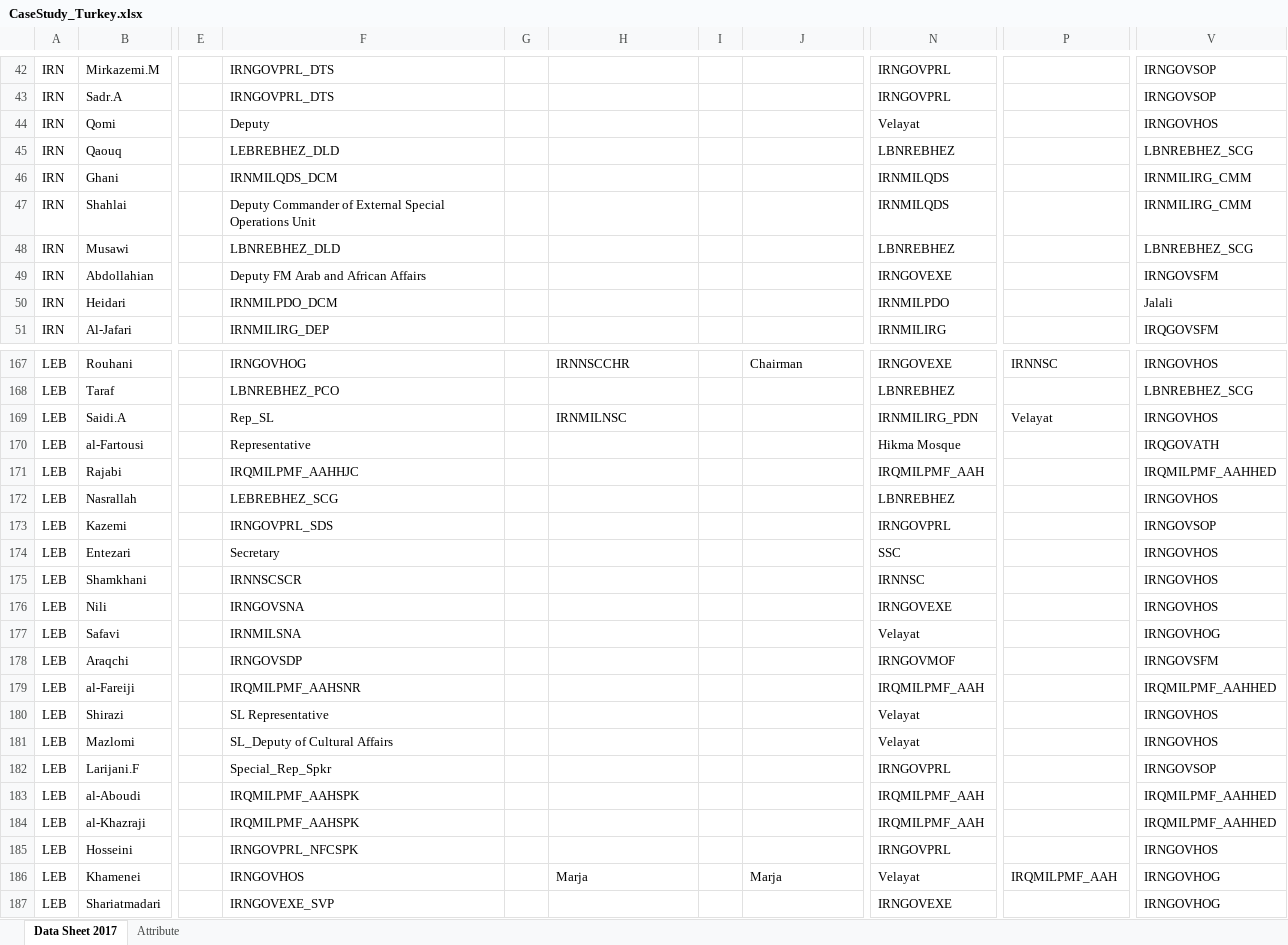
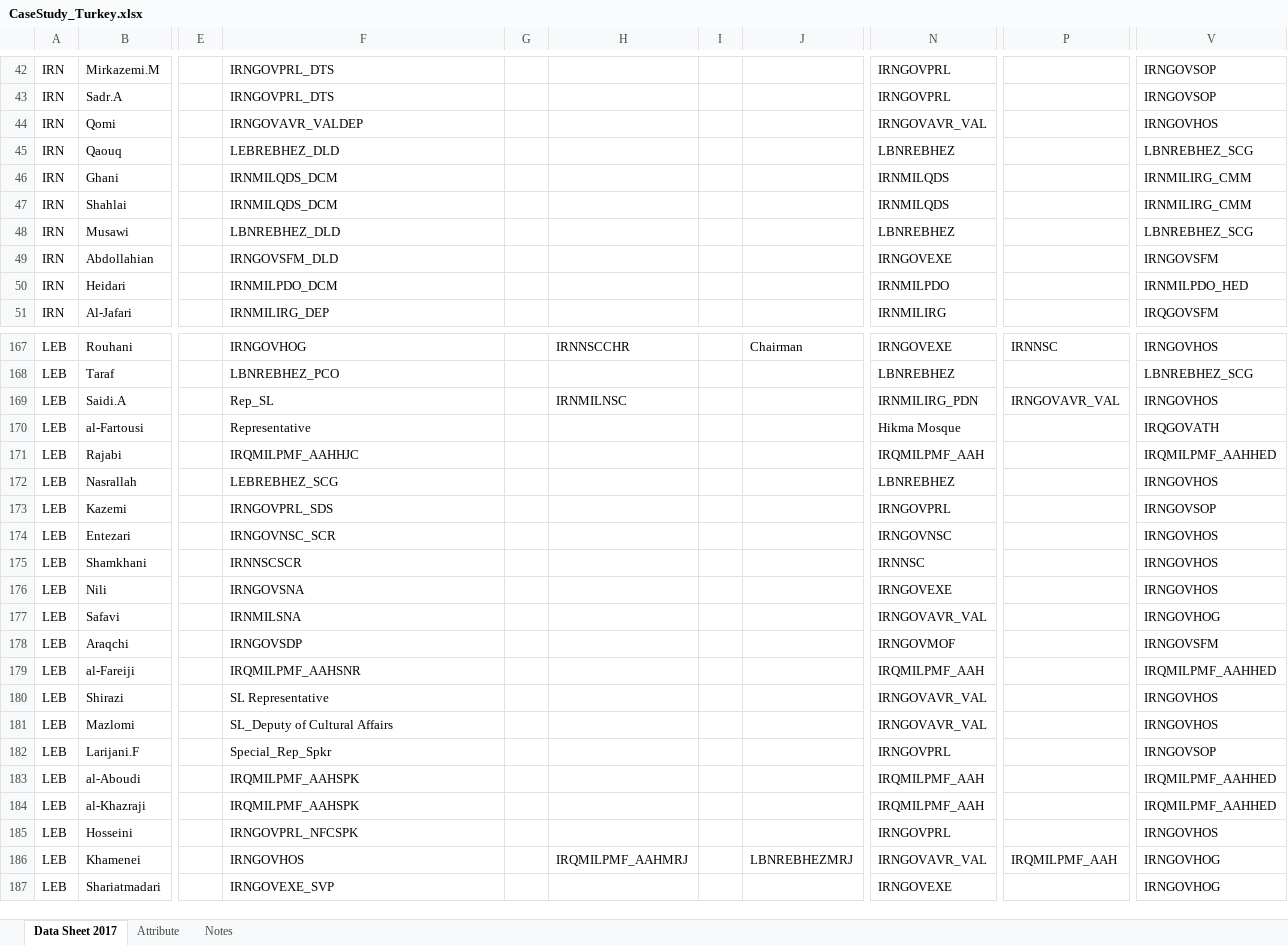
Before and after one commit to prashant-rathod/GAT, an Excel workbook: static/sample/SNA/CaseStudy_Turkey.xlsx, sheet Data Sheet 2017, drawn as a sheet; only a part is shown, gaps mark what is left out; values as stored, in another font and other column widths than the file's, no cell formats; the diff covers the shown part only; the diff names each change by its address in the sheet, - before the commit and + after, or states it on an @@ line.

```diff
--- a/static/sample/SNA/CaseStudy_Turkey.xlsx (sheet Data Sheet 2017)
+++ b/static/sample/SNA/CaseStudy_Turkey.xlsx (sheet Data Sheet 2017)
+sheet tab: Notes
-F44: Deputy
+F44: IRNGOVAVR_VALDEP
-N44: Velayat
+N44: IRNGOVAVR_VAL
-F47: Deputy Commander of External Special Operations Unit
+F47: IRNMILQDS_DCM
-F49: Deputy FM Arab and African Affairs
+F49: IRNGOVSFM_DLD
-V50: Jalali
+V50: IRNMILPDO_HED
-P169: Velayat
+P169: IRNGOVAVR_VAL
-F174: Secretary
+F174: IRNGOVNSC_SCR
-N174: SSC
+N174: IRNGOVNSC
-N177: Velayat
+N177: IRNGOVAVR_VAL
-N180:N181: Velayat
+N180:N181: IRNGOVAVR_VAL
-H186: Marja
+H186: IRQMILPMF_AAHMRJ
-J186: Marja
+J186: LBNREBHEZMRJ
-N186: Velayat
+N186: IRNGOVAVR_VAL
```
Also changed, not shown: 54 edited cells elsewhere in this sheet, sheet Attribute, cell formats, 2 other files.
